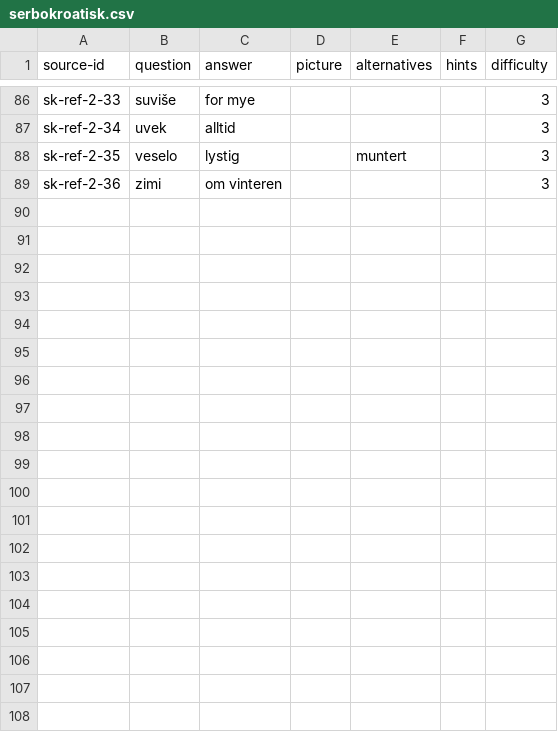
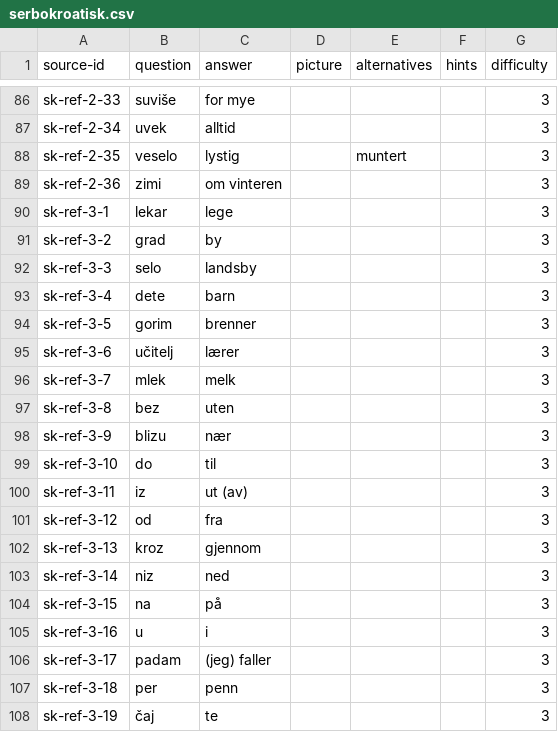
Before and after one commit to TheodorVonAlpenbach/utils, a CSV file: elisp/games/cram/serbokroatisk.csv, drawn as a sheet; only a part is shown, gaps mark what is left out; the diff covers the shown part only.

```diff
--- a/elisp/games/cram/serbokroatisk.csv
+++ b/elisp/games/cram/serbokroatisk.csv
@@ -89 +89,20 @@ sk-ref-2-35;veselo;lystig;;muntert;;3
 sk-ref-2-36;zimi;om vinteren;;;;3
+sk-ref-3-1;lekar;lege;;;;3
+sk-ref-3-2;grad;by;;;;3
+sk-ref-3-3;selo;landsby;;;;3
+sk-ref-3-4;dete;barn;;;;3
+sk-ref-3-5;gorim;brenner;;;;3
+sk-ref-3-6;učitelj;lærer;;;;3
+sk-ref-3-7;mlek;melk;;;;3
+sk-ref-3-8;bez;uten;;;;3
+sk-ref-3-9;blizu;nær;;;;3
+sk-ref-3-10;do;til;;;;3
+sk-ref-3-11;iz;ut (av);;;;3
+sk-ref-3-12;od;fra;;;;3
+sk-ref-3-13;kroz;gjennom;;;;3
+sk-ref-3-14;niz;ned;;;;3
+sk-ref-3-15;na;på;;;;3
+sk-ref-3-16;u;i;;;;3
+sk-ref-3-17;padam;(jeg) faller;;;;3
+sk-ref-3-18;per;penn;;;;3
+sk-ref-3-19;čaj;te;;;;3
```
Also changed, not shown: 28 added rows and 2 edited cells elsewhere in this file, 4 other files.
